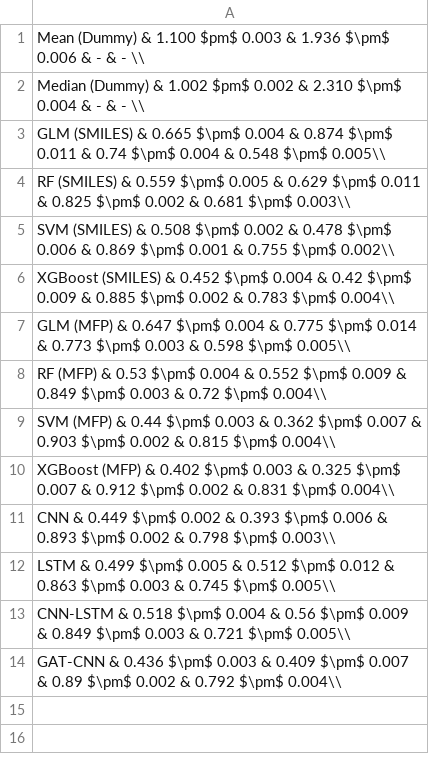
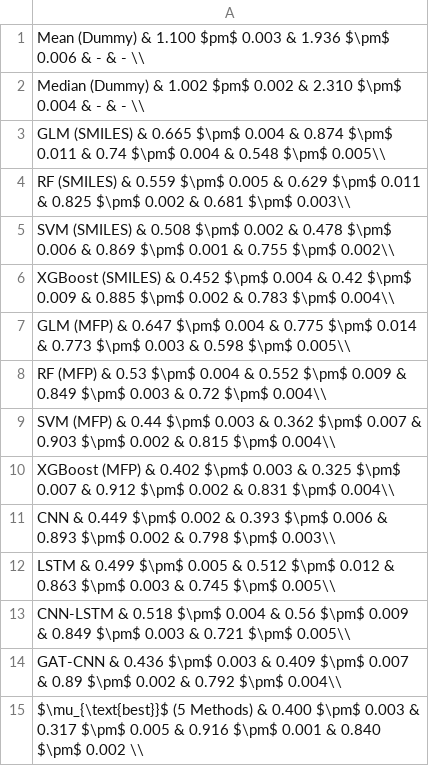
Before and after one commit to raghvendra5688/Drug-Repurposing, a CSV file: results/Model_Results_Table_v2.csv, drawn as a sheet; the diff names each change by its address in the sheet, - before the commit and + after, or states it on an @@ line.

Commit message:
Added results for SARS-COV-2 viral proteins

```diff
--- a/results/Model_Results_Table_v2.csv
+++ b/results/Model_Results_Table_v2.csv
+row 15: $\mu_{\text{best}}$ (5 Methods) & 0.400 $\pm$ 0.003 & 0.317 $\pm$ 0.005 & 0.916 $\pm$ 0.001 & 0.840 $\pm$ 0.002 \\
```
Also changed, not shown: 32 other files.
